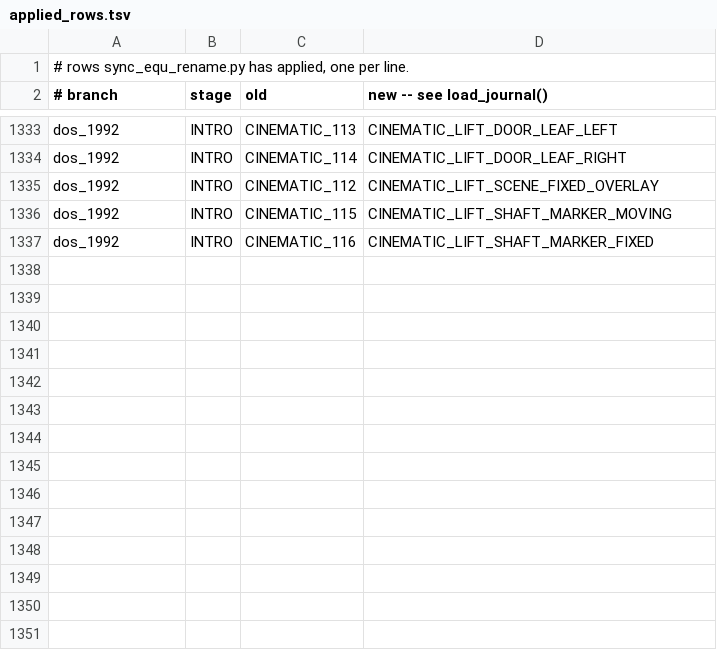
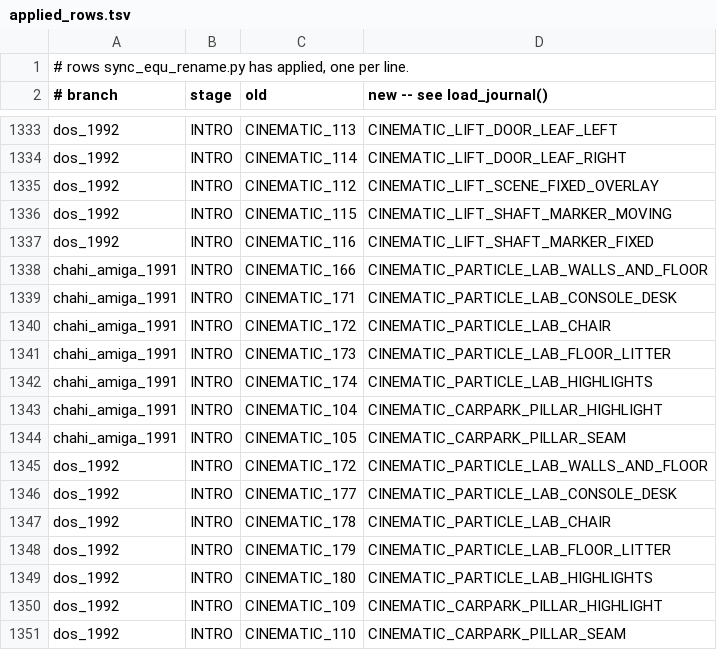
Before and after one commit to ArqueologiaDigital/another-world-source-reconstruction, a TSV file: notes/unified-scoping/applied_rows.tsv, drawn as a sheet; only a part is shown, gaps mark what is left out.

```diff
--- a/notes/unified-scoping/applied_rows.tsv
+++ b/notes/unified-scoping/applied_rows.tsv
@@ -1337 +1337,15 @@ dos_1992	INTRO	CINEMATIC_115	CINEMATIC_LIFT_SHAFT_MARKER_MOVING
 dos_1992	INTRO	CINEMATIC_116	CINEMATIC_LIFT_SHAFT_MARKER_FIXED
+chahi_amiga_1991	INTRO	CINEMATIC_166	CINEMATIC_PARTICLE_LAB_WALLS_AND_FLOOR
+chahi_amiga_1991	INTRO	CINEMATIC_171	CINEMATIC_PARTICLE_LAB_CONSOLE_DESK
+chahi_amiga_1991	INTRO	CINEMATIC_172	CINEMATIC_PARTICLE_LAB_CHAIR
+chahi_amiga_1991	INTRO	CINEMATIC_173	CINEMATIC_PARTICLE_LAB_FLOOR_LITTER
+chahi_amiga_1991	INTRO	CINEMATIC_174	CINEMATIC_PARTICLE_LAB_HIGHLIGHTS
+chahi_amiga_1991	INTRO	CINEMATIC_104	CINEMATIC_CARPARK_PILLAR_HIGHLIGHT
+chahi_amiga_1991	INTRO	CINEMATIC_105	CINEMATIC_CARPARK_PILLAR_SEAM
+dos_1992	INTRO	CINEMATIC_172	CINEMATIC_PARTICLE_LAB_WALLS_AND_FLOOR
+dos_1992	INTRO	CINEMATIC_177	CINEMATIC_PARTICLE_LAB_CONSOLE_DESK
+dos_1992	INTRO	CINEMATIC_178	CINEMATIC_PARTICLE_LAB_CHAIR
+dos_1992	INTRO	CINEMATIC_179	CINEMATIC_PARTICLE_LAB_FLOOR_LITTER
+dos_1992	INTRO	CINEMATIC_180	CINEMATIC_PARTICLE_LAB_HIGHLIGHTS
+dos_1992	INTRO	CINEMATIC_109	CINEMATIC_CARPARK_PILLAR_HIGHLIGHT
+dos_1992	INTRO	CINEMATIC_110	CINEMATIC_CARPARK_PILLAR_SEAM
```
Also changed, not shown: 10 other files.
